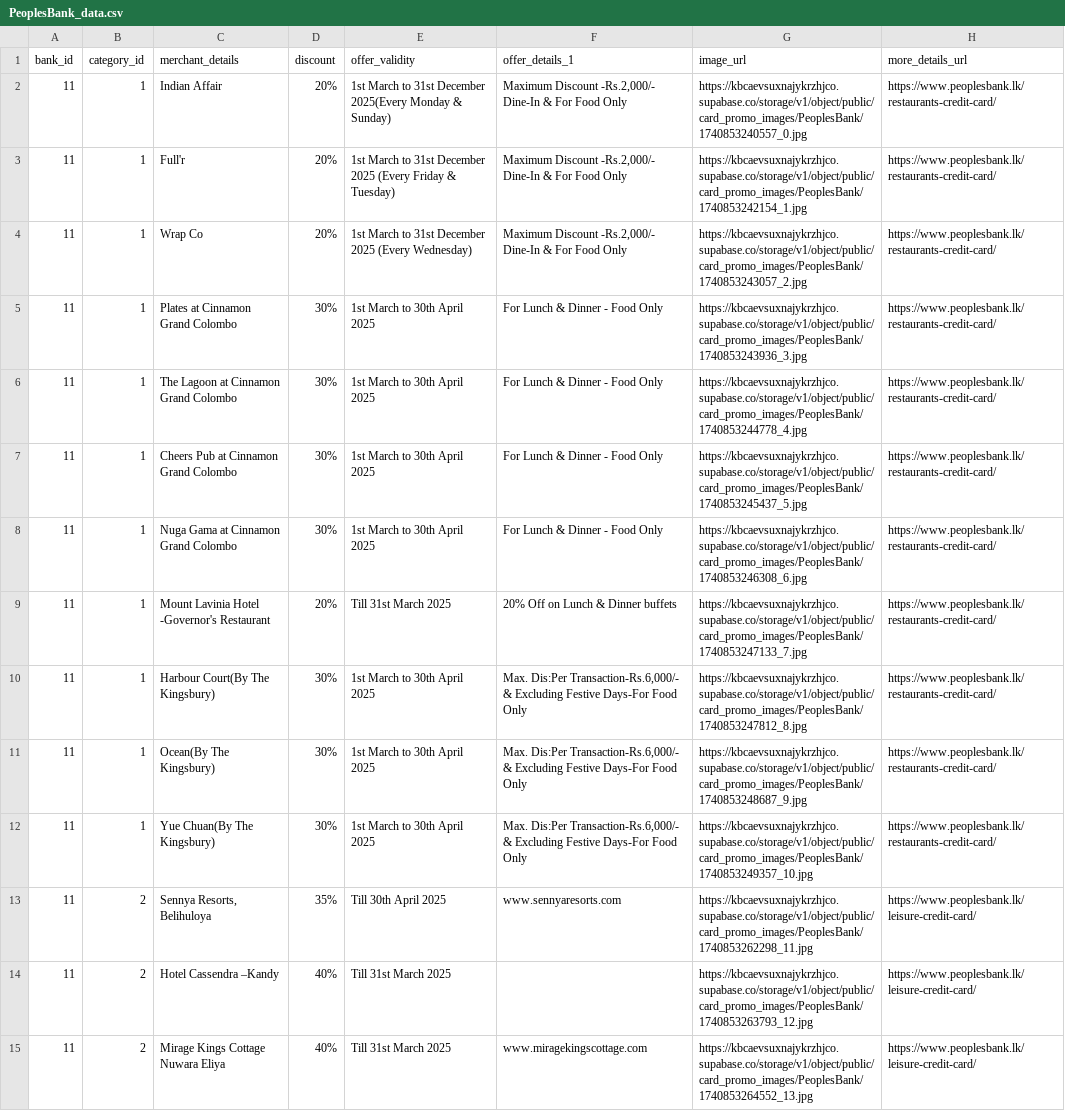
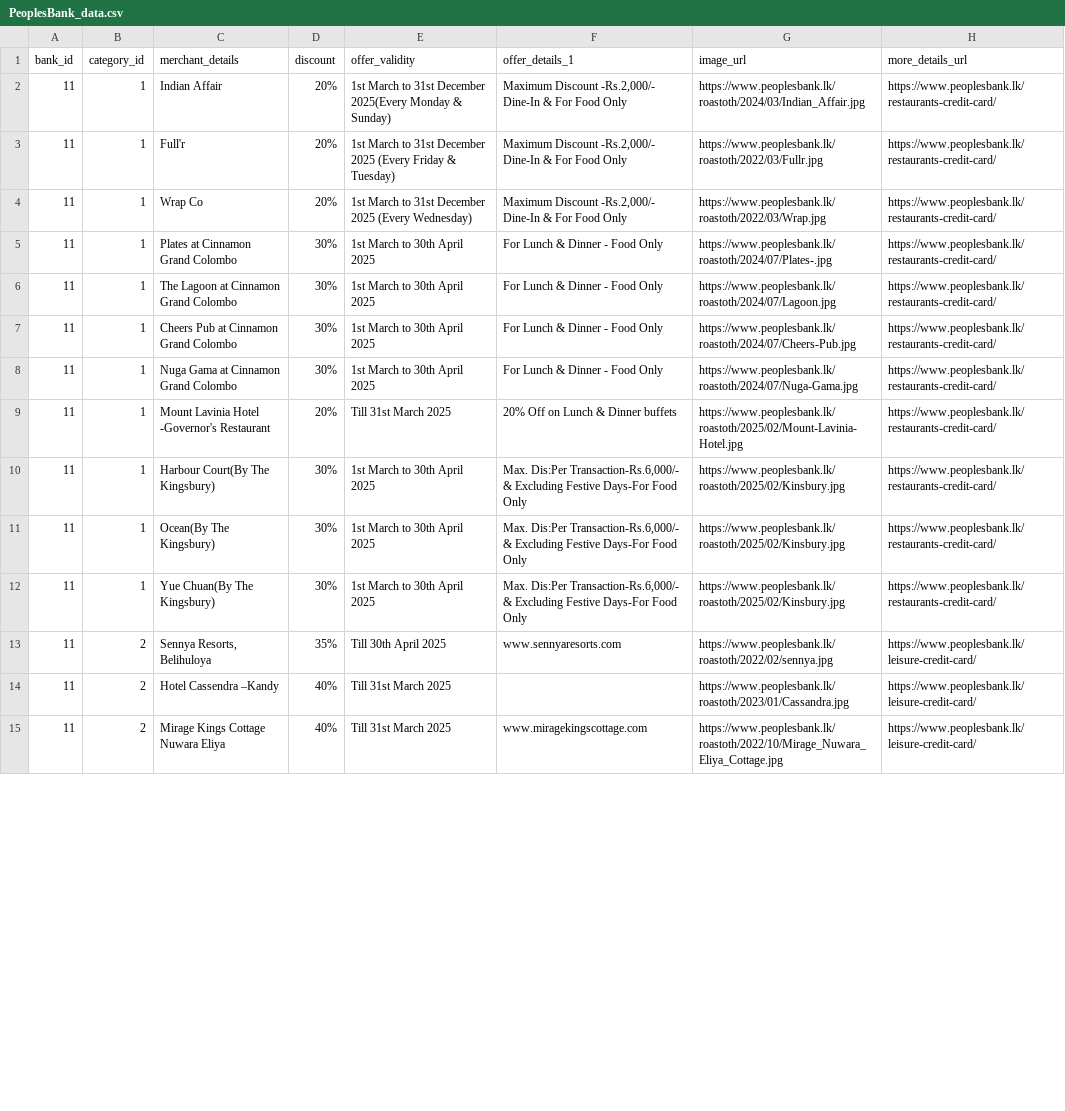
Before and after one commit to Horashio1/FD-comparison, a CSV file: scraper/Card Deals/scraped_results/PeoplesBank_data.csv, drawn as a sheet; only a part is shown; the diff covers the shown part only; the diff names each change by its address in the sheet, - before the commit and + after, or states it on an @@ line.

```diff
--- a/scraper/Card Deals/scraped_results/PeoplesBank_data.csv
+++ b/scraper/Card Deals/scraped_results/PeoplesBank_data.csv
-G2 (image_url): https://kbcaevsuxnajykrzhjco.supabase.co/storage/v1/object/public/card_promo_images/PeoplesBank/1740853240557_0.jpg
+G2 (image_url): https://www.peoplesbank.lk/roastoth/2024/03/Indian_Affair.jpg
-G3 (image_url): https://kbcaevsuxnajykrzhjco.supabase.co/storage/v1/object/public/card_promo_images/PeoplesBank/1740853242154_1.jpg
+G3 (image_url): https://www.peoplesbank.lk/roastoth/2022/03/Fullr.jpg
-G4 (image_url): https://kbcaevsuxnajykrzhjco.supabase.co/storage/v1/object/public/card_promo_images/PeoplesBank/1740853243057_2.jpg
+G4 (image_url): https://www.peoplesbank.lk/roastoth/2022/03/Wrap.jpg
-G5 (image_url): https://kbcaevsuxnajykrzhjco.supabase.co/storage/v1/object/public/card_promo_images/PeoplesBank/1740853243936_3.jpg
+G5 (image_url): https://www.peoplesbank.lk/roastoth/2024/07/Plates-.jpg
-G6 (image_url): https://kbcaevsuxnajykrzhjco.supabase.co/storage/v1/object/public/card_promo_images/PeoplesBank/1740853244778_4.jpg
+G6 (image_url): https://www.peoplesbank.lk/roastoth/2024/07/Lagoon.jpg
-G7 (image_url): https://kbcaevsuxnajykrzhjco.supabase.co/storage/v1/object/public/card_promo_images/PeoplesBank/1740853245437_5.jpg
+G7 (image_url): https://www.peoplesbank.lk/roastoth/2024/07/Cheers-Pub.jpg
-G8 (image_url): https://kbcaevsuxnajykrzhjco.supabase.co/storage/v1/object/public/card_promo_images/PeoplesBank/1740853246308_6.jpg
+G8 (image_url): https://www.peoplesbank.lk/roastoth/2024/07/Nuga-Gama.jpg
-G9 (image_url): https://kbcaevsuxnajykrzhjco.supabase.co/storage/v1/object/public/card_promo_images/PeoplesBank/1740853247133_7.jpg
+G9 (image_url): https://www.peoplesbank.lk/roastoth/2025/02/Mount-Lavinia-Hotel.jpg
-G10 (image_url): https://kbcaevsuxnajykrzhjco.supabase.co/storage/v1/object/public/card_promo_images/PeoplesBank/1740853247812_8.jpg
+G10 (image_url): https://www.peoplesbank.lk/roastoth/2025/02/Kinsbury.jpg
-G11 (image_url): https://kbcaevsuxnajykrzhjco.supabase.co/storage/v1/object/public/card_promo_images/PeoplesBank/1740853248687_9.jpg
+G11 (image_url): https://www.peoplesbank.lk/roastoth/2025/02/Kinsbury.jpg
-G12 (image_url): https://kbcaevsuxnajykrzhjco.supabase.co/storage/v1/object/public/card_promo_images/PeoplesBank/1740853249357_10.jpg
+G12 (image_url): https://www.peoplesbank.lk/roastoth/2025/02/Kinsbury.jpg
-G13 (image_url): https://kbcaevsuxnajykrzhjco.supabase.co/storage/v1/object/public/card_promo_images/PeoplesBank/1740853262298_11.jpg
+G13 (image_url): https://www.peoplesbank.lk/roastoth/2022/02/sennya.jpg
-G14 (image_url): https://kbcaevsuxnajykrzhjco.supabase.co/storage/v1/object/public/card_promo_images/PeoplesBank/1740853263793_12.jpg
+G14 (image_url): https://www.peoplesbank.lk/roastoth/2023/01/Cassandra.jpg
-G15 (image_url): https://kbcaevsuxnajykrzhjco.supabase.co/storage/v1/object/public/card_promo_images/PeoplesBank/1740853264552_13.jpg
+G15 (image_url): https://www.peoplesbank.lk/roastoth/2022/10/Mirage_Nuwara_Eliya_Cottage.jpg
```
Also changed, not shown: 73 edited cells elsewhere in this file, scraper/Card Deals/scraped_results/NDB_data.csv, scraper/Card Deals/scraped_results/Sampath_data.csv, 9 other files.
